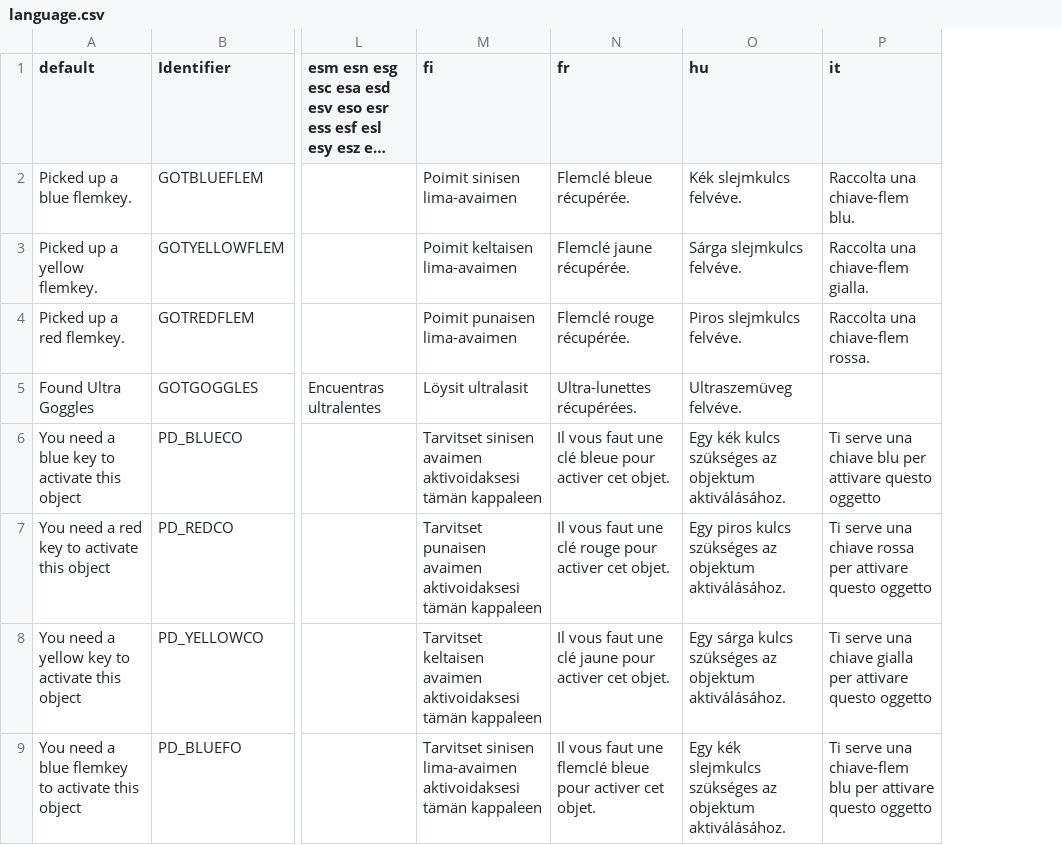
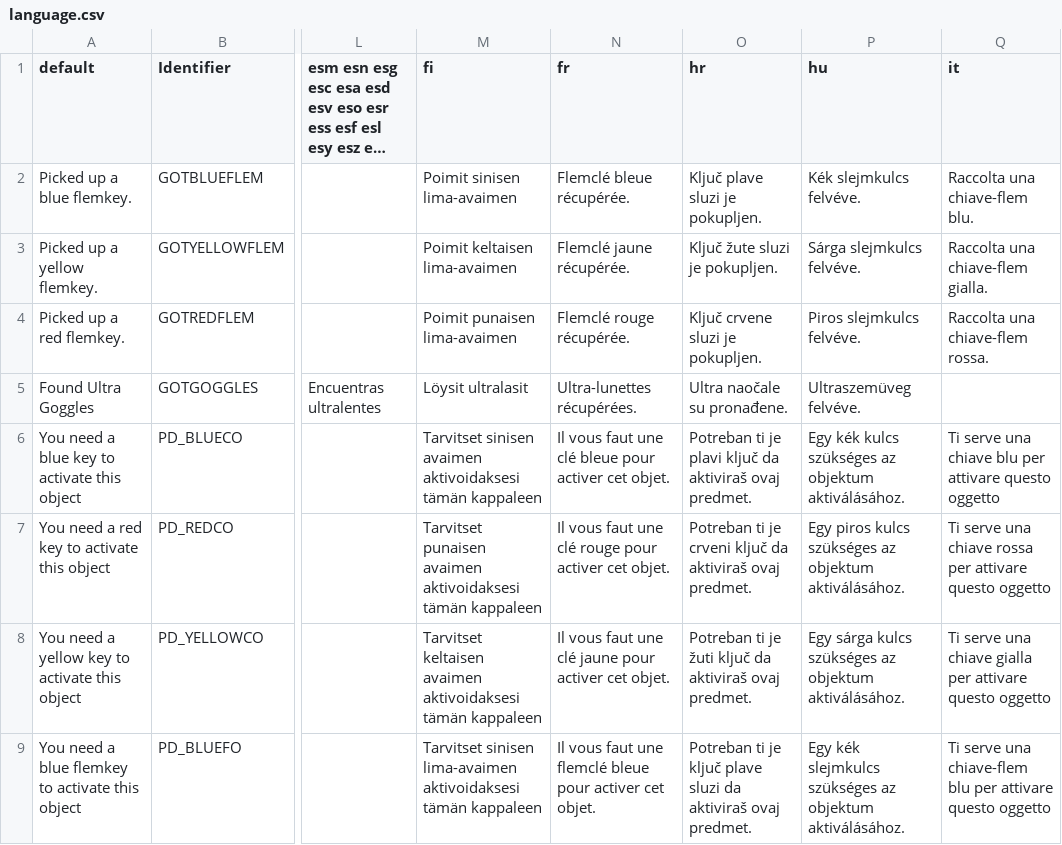
Before and after one commit to johncurley/gzdoom, a CSV file: wadsrc_extra/static/filter/chex.chex3/language.csv, drawn as a sheet; only a part is shown, gaps mark what is left out; long unchanged cells end in …; the diff names each change by its address in the sheet, - before the commit and + after, or states it on an @@ line.

Commit message:
- language update

```diff
--- a/wadsrc_extra/static/filter/chex.chex3/language.csv
+++ b/wadsrc_extra/static/filter/chex.chex3/language.csv
+column O (hr), rows 2-9: Ključ plave sluzi je pokupljen. | Ključ žute sluzi je pokupljen. | Ključ crvene sluzi je pokupljen. | Ultra naočale su pronađene. | Potreban ti je plavi ključ da aktiviraš ovaj predmet. | Potreban ti je crveni ključ da aktiviraš ovaj predmet. | Potreban ti je žuti ključ da aktiviraš ovaj predmet. | Potreban ti je ključ plave sluzi da aktiviraš ovaj predmet.
```
Also changed, not shown: wadsrc_extra/static/filter/hacx.hacx1/after_iwad/language.csv, wadsrc_extra/static/filter/harmony/language.csv, 3 other files.
